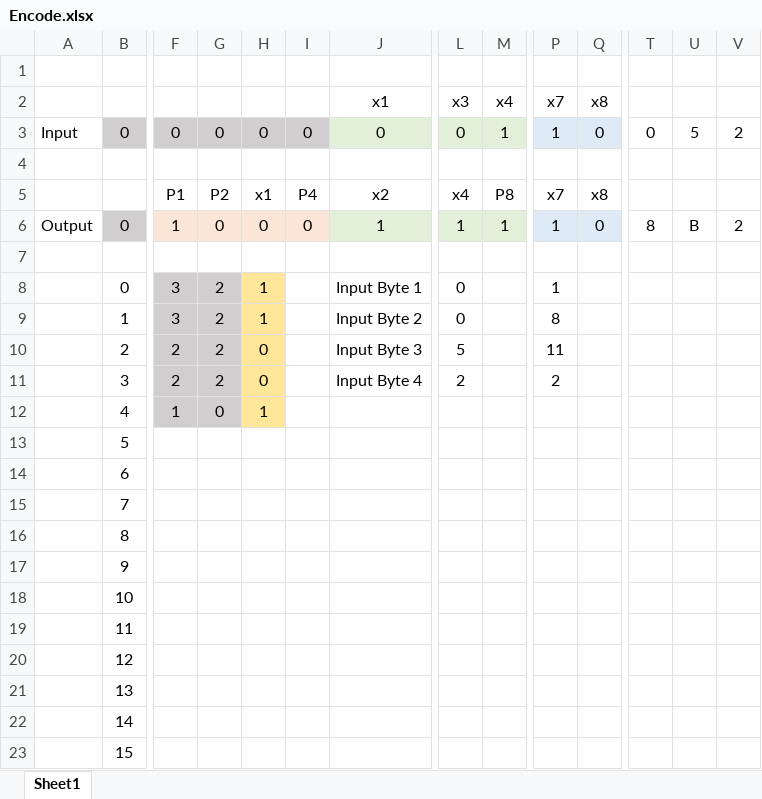
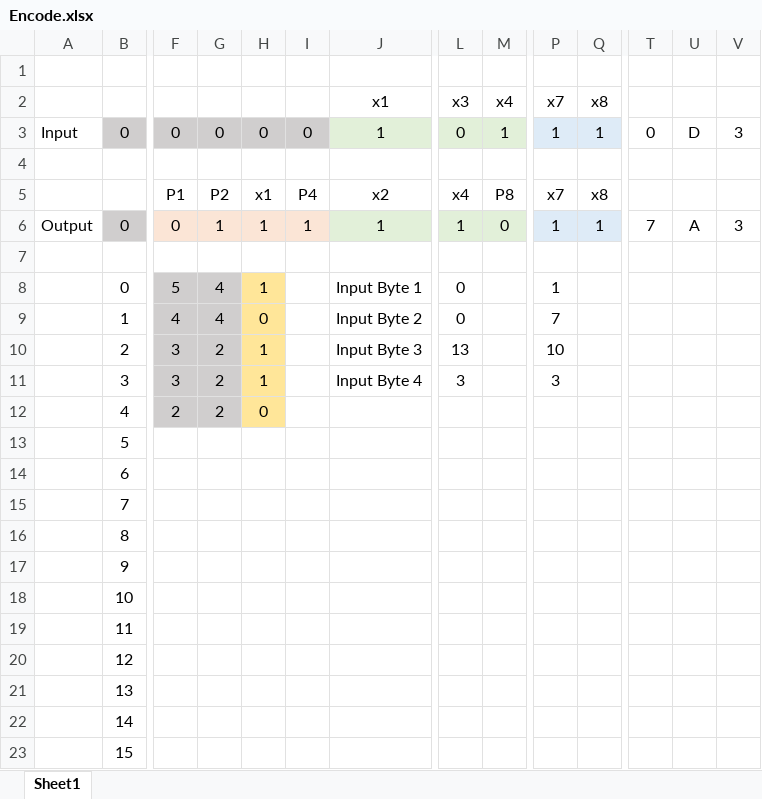
Before and after one commit to windygu/SapLinksUtility, an Excel workbook: Encode.xlsx, sheet Sheet1, drawn as a sheet; only a part is shown, gaps mark what is left out; values as stored, in another font and other column widths than the file's, no borders; the diff names each change by its address in the sheet, - before the commit and + after, or states it on an @@ line.

```diff
--- a/Encode.xlsx (sheet Sheet1)
+++ b/Encode.xlsx (sheet Sheet1)
-J3: 0
+J3: 1
-Q3: 0
+Q3: 1
-U3: 5
+U3: D
-V3: 2
+V3: 3
-F6: 1
+F6: 0
-G6: 0
+G6: 1
-H6: 0
+H6: 1
-I6: 0
+I6: 1
-M6: 1
+M6: 0
-Q6: 0
+Q6: 1
-T6: 8
+T6: 7
-U6: B
+U6: A
-V6: 2
+V6: 3
-F8: 3
+F8: 5
-G8:G9: 2
+G8:G9: 4
-F9: 3
+F9: 4
-H9: 1
+H9: 0
-P9: 8
+P9: 7
-F10:F11: 2
+F10:F11: 3
-H10:H11: 0
+H10:H11: 1
-L10: 5
+L10: 13
-P10: 11
+P10: 10
-L11: 2
+L11: 3
-P11: 2
+P11: 3
-F12: 1
+F12: 2
-G12: 0
+G12: 2
-H12: 1
+H12: 0
```
Also changed, not shown: 3 other files.
